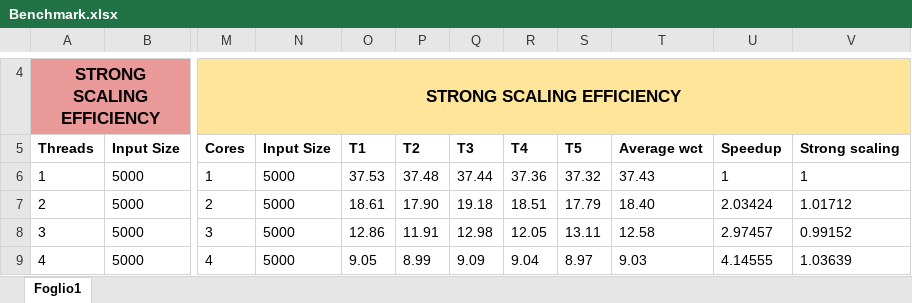
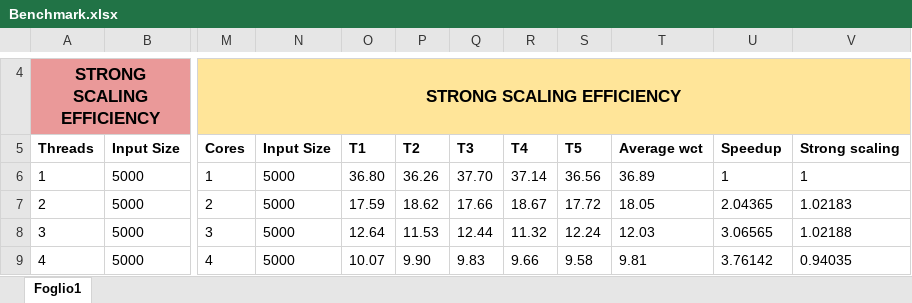
Before and after one commit to drudilorenzo/parallel-sph-algorithm, an Excel workbook: docs/Benchmark.xlsx, sheet Foglio1, drawn as a sheet; only a part is shown, gaps mark what is left out; values as stored, in another font and other column widths than the file's, no borders; charts and pictures not drawn; the diff covers the shown part only; the diff names each change by its address in the sheet, - before the commit and + after, or states it on an @@ line.

Commit message:
Add report and update benchmarks.

```diff
--- a/docs/Benchmark.xlsx (sheet Foglio1)
+++ b/docs/Benchmark.xlsx (sheet Foglio1)
-O6: 37.53
+O6: 36.80
-P6: 37.48
+P6: 36.26
-Q6: 37.44
+Q6: 37.70
-R6: 37.36
+R6: 37.14
-S6: 37.32
+S6: 36.56
-T6: 37.43
+T6: 36.89
-O7: 18.61
+O7: 17.59
-P7: 17.90
+P7: 18.62
-Q7: 19.18
+Q7: 17.66
-R7: 18.51
+R7: 18.67
-S7: 17.79
+S7: 17.72
-T7: 18.40
+T7: 18.05
-U7: 2.03424
+U7: 2.04365
-V7: 1.01712
+V7: 1.02183
-O8: 12.86
+O8: 12.64
-P8: 11.91
+P8: 11.53
-Q8: 12.98
+Q8: 12.44
-R8: 12.05
+R8: 11.32
-S8: 13.11
+S8: 12.24
-T8: 12.58
+T8: 12.03
-U8: 2.97457
+U8: 3.06565
-V8: 0.99152
+V8: 1.02188
-O9: 9.05
+O9: 10.07
-P9: 8.99
+P9: 9.90
-Q9: 9.09
+Q9: 9.83
-R9: 9.04
+R9: 9.66
-S9: 8.97
+S9: 9.58
-T9: 9.03
+T9: 9.81
-U9: 4.14555
+U9: 3.76142
-V9: 1.03639
+V9: 0.94035
```
Also changed, not shown: 147 edited cells elsewhere in this sheet, charts or pictures, 2 other files.
